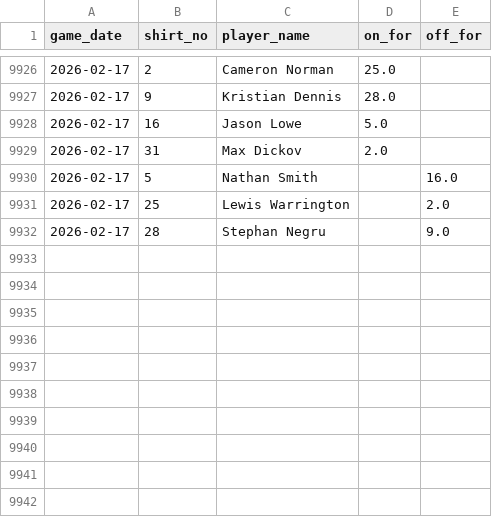
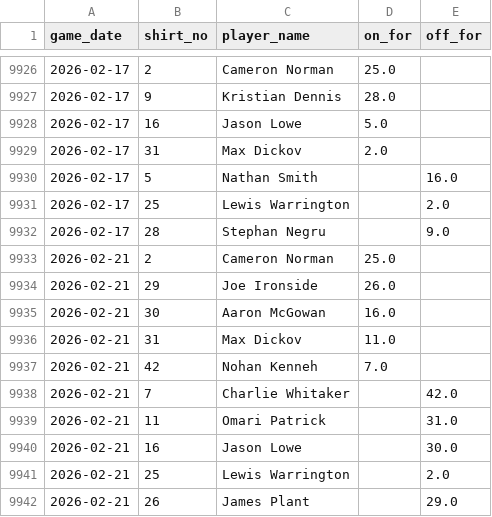
Before and after one commit to petebrown/data-updater, a CSV file: data/subs.csv, drawn as a sheet; only a part is shown, gaps mark what is left out.

```diff
--- a/data/subs.csv
+++ b/data/subs.csv
@@ -9932 +9932,11 @@ game_date,shirt_no,player_name,on_for,off_for
 2026-02-17,28,Stephan Negru,,9.0
+2026-02-21,2,Cameron Norman,25.0,
+2026-02-21,29,Joe Ironside,26.0,
+2026-02-21,30,Aaron McGowan,16.0,
+2026-02-21,31,Max Dickov,11.0,
+2026-02-21,42,Nohan Kenneh,7.0,
+2026-02-21,7,Charlie Whitaker,,42.0
+2026-02-21,11,Omari Patrick,,31.0
+2026-02-21,16,Jason Lowe,,30.0
+2026-02-21,25,Lewis Warrington,,2.0
+2026-02-21,26,James Plant,,29.0
```
Also changed, not shown: data/bbc_goals_against.csv, data/bbc_opposition_managers.csv, 4 other files.
